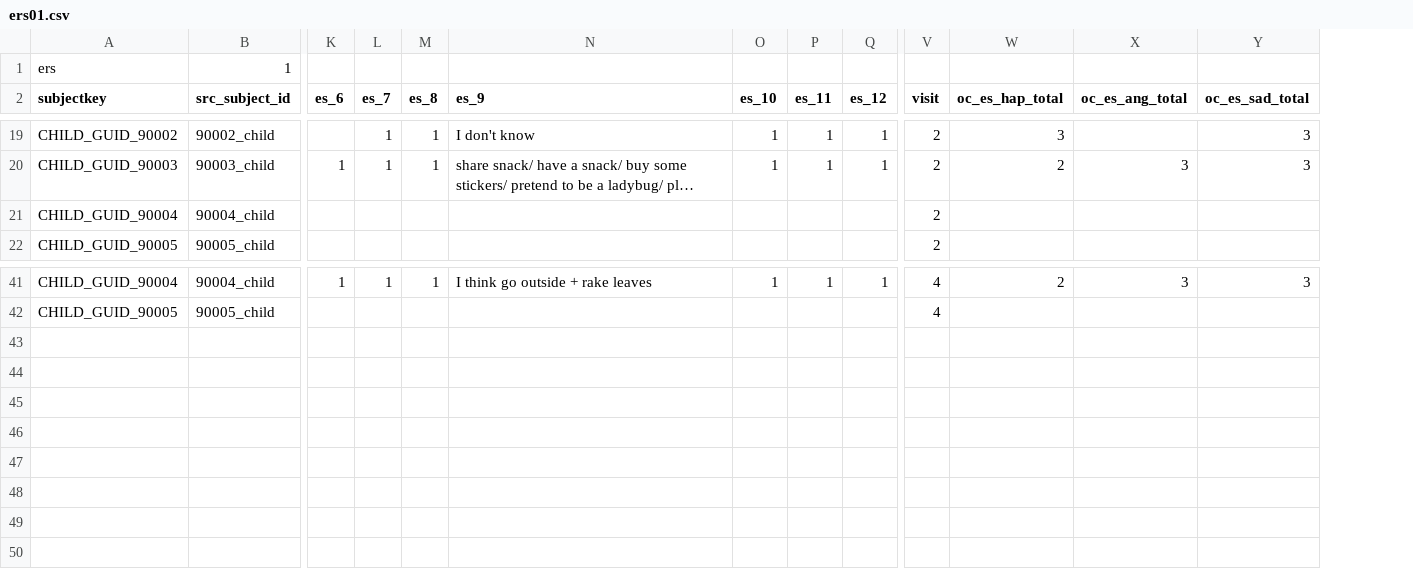
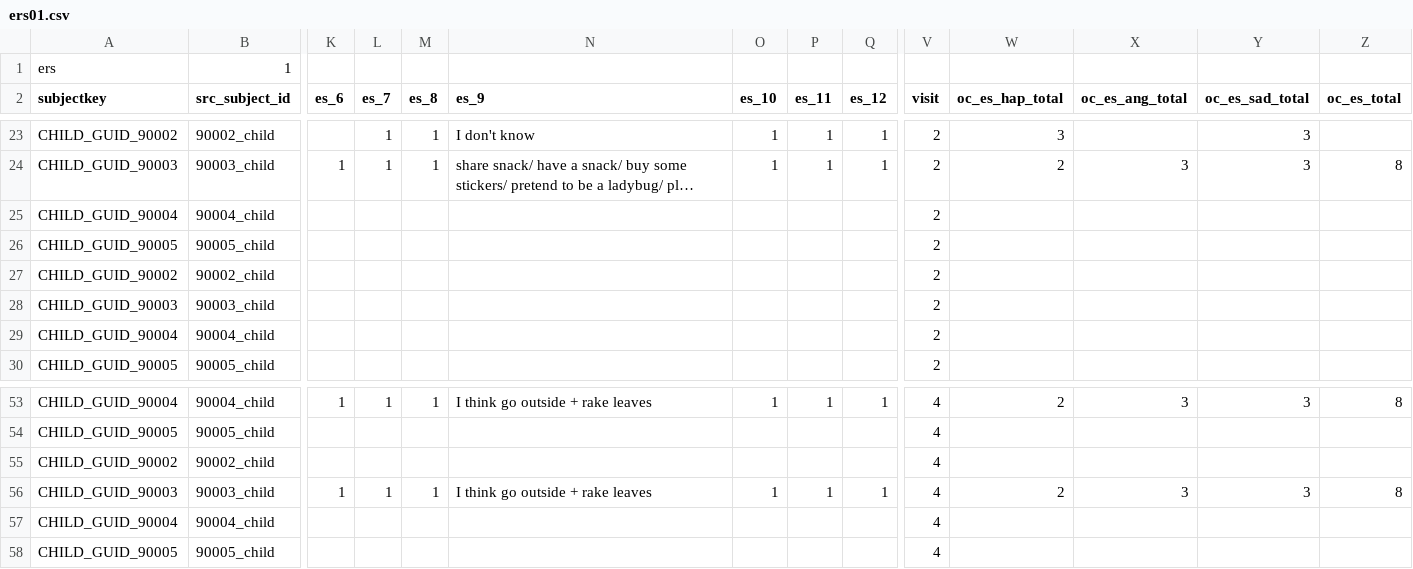
Before and after one commit to BryanMantell/DataUploadAutomation, a CSV file: Measures/EmotionStrategies/ers01.csv, drawn as a sheet; only a part is shown, gaps mark what is left out; long unchanged cells end in …; rows hold the shown columns only; the diff covers the shown part only; the diff names each change by its address in the sheet, - before the commit and + after, or states it on an @@ line.

```diff
--- a/Measures/EmotionStrategies/ers01.csv
+++ b/Measures/EmotionStrategies/ers01.csv
+column Z (oc_es_total), row 24: 8; row 53: 8
+row 25: CHILD_GUID_90004 | 90004_child |  |  |  |  |  |  |  | 2
+row 26: CHILD_GUID_90005 | 90005_child |  |  |  |  |  |  |  | 2
+row 27: CHILD_GUID_90002 | 90002_child |  |  |  |  |  |  |  | 2
+row 28: CHILD_GUID_90003 | 90003_child |  |  |  |  |  |  |  | 2
+row 55: CHILD_GUID_90002 | 90002_child |  |  |  |  |  |  |  | 4
+row 56: CHILD_GUID_90003 | 90003_child | 1 | 1 | 1 | I think go outside + rake leaves | 1 | 1 | 1 | 4 | 2 | 3 | 3 | 8
+row 57: CHILD_GUID_90004 | 90004_child |  |  |  |  |  |  |  | 4
+row 58: CHILD_GUID_90005 | 90005_child |  |  |  |  |  |  |  | 4
```
Also changed, not shown: 8 added rows elsewhere in this file, Measures/CCNES/UO_T2_Qualtrics.csv, 7 other files.
